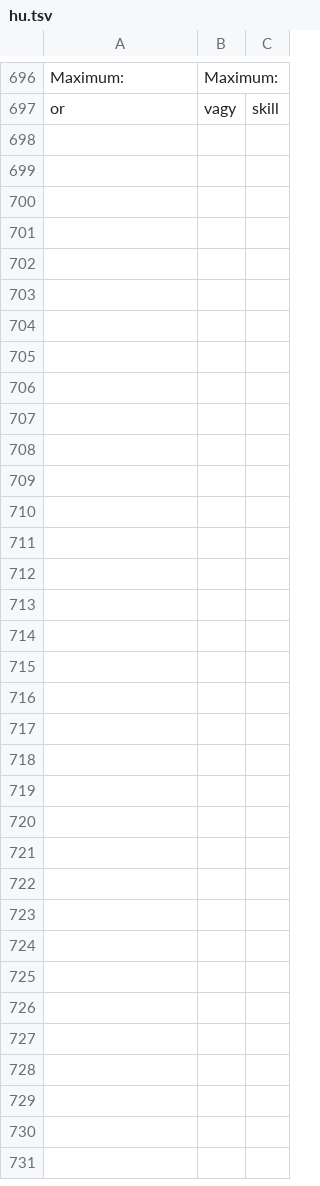
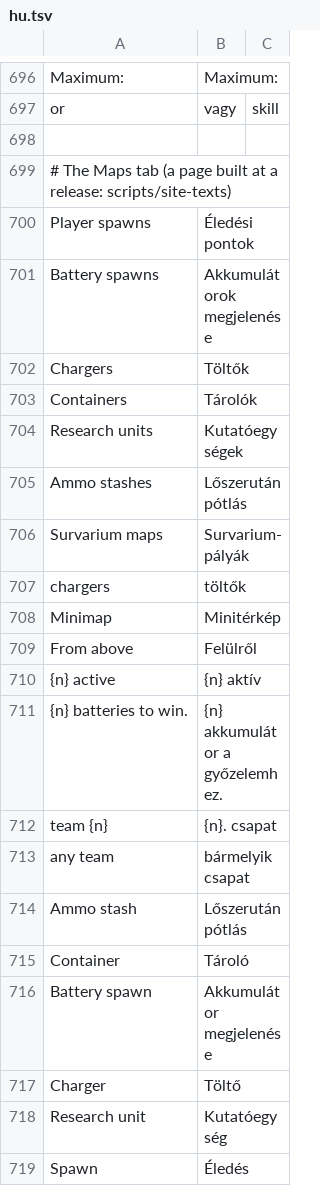
Before and after one commit to srp-survarium/skhid-srp, a TSV file: srp-026g/servers/web-server/words/hu.tsv, drawn as a sheet; only a part is shown, gaps mark what is left out; the diff names each change by its address in the sheet, - before the commit and + after, or states it on an @@ line.

```diff
--- a/srp-026g/servers/web-server/words/hu.tsv
+++ b/srp-026g/servers/web-server/words/hu.tsv
+row 698: (empty)
+row 699: # The Maps tab (a page built at a release: scripts/site-texts)
+row 700: Player spawns | Éledési pontok
+row 701: Battery spawns | Akkumulátorok megjelenése
+row 702: Chargers | Töltők
+row 703: Containers | Tárolók
+row 704: Research units | Kutatóegységek
+row 705: Ammo stashes | Lőszerutánpótlás
+row 706: Survarium maps | Survarium-pályák
+row 707: chargers | töltők
+row 708: Minimap | Minitérkép
+row 709: From above | Felülről
+row 710: {n} active | {n} aktív
+row 711: {n} batteries to win. | {n} akkumulátor a győzelemhez.
+row 712: team {n} | {n}. csapat
+row 713: any team | bármelyik csapat
+row 714: Ammo stash | Lőszerutánpótlás
+row 715: Container | Tároló
+row 716: Battery spawn | Akkumulátor megjelenése
+row 717: Charger | Töltő
+row 718: Research unit | Kutatóegység
+row 719: Spawn | Éledés
```
Also changed, not shown: srp-026g/servers/web-server/words/be.tsv, srp-026g/servers/web-server/words/pl.tsv, 17 other files.
